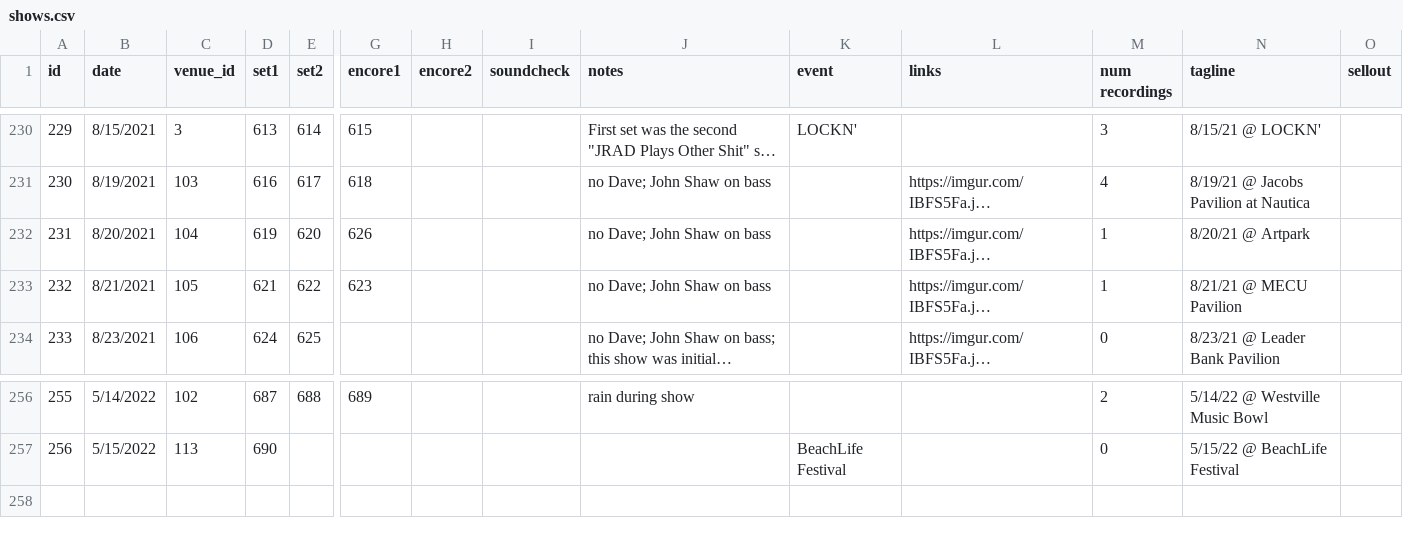
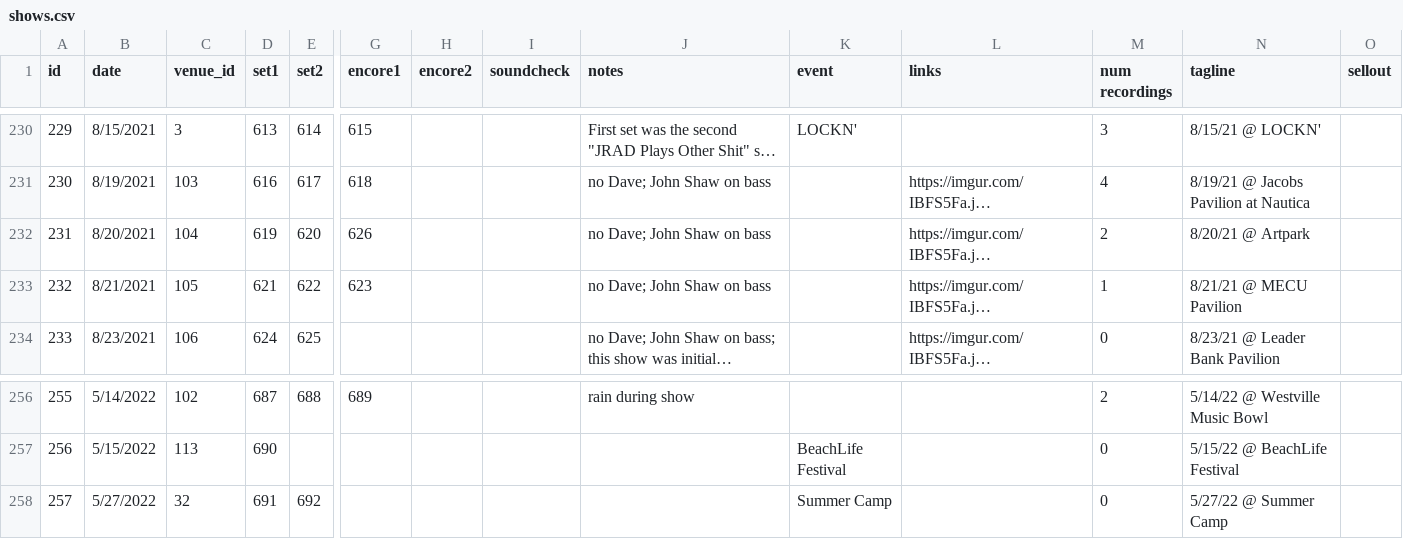
Before and after one commit to alxndr/almost-dead-net, a CSV file: src/data/csv/shows.csv, drawn as a sheet; only a part is shown, gaps mark what is left out; long unchanged cells end in …; rows hold the shown columns only; the diff names each change by its address in the sheet, - before the commit and + after, or states it on an @@ line.

```diff
--- a/src/data/csv/shows.csv
+++ b/src/data/csv/shows.csv
-M232 (num recordings): 1
+M232 (num recordings): 2
+row 258: 257 | 5/27/2022 | 32 | 691 | 692 |  |  |  |  | Summer Camp |  | 0 | 5/27/22 @ Summer Camp
```
Also changed, not shown: src/data/csv/segues.csv, src/data/csv/sets.csv, 3 other files.
